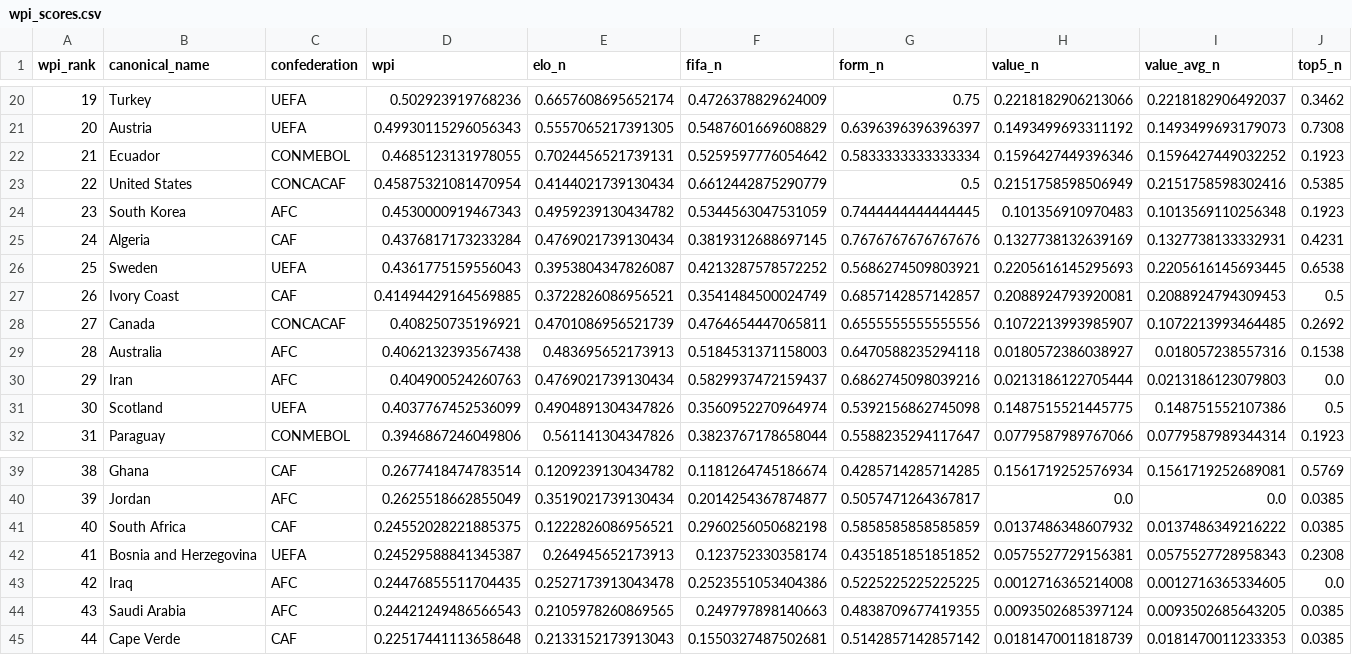
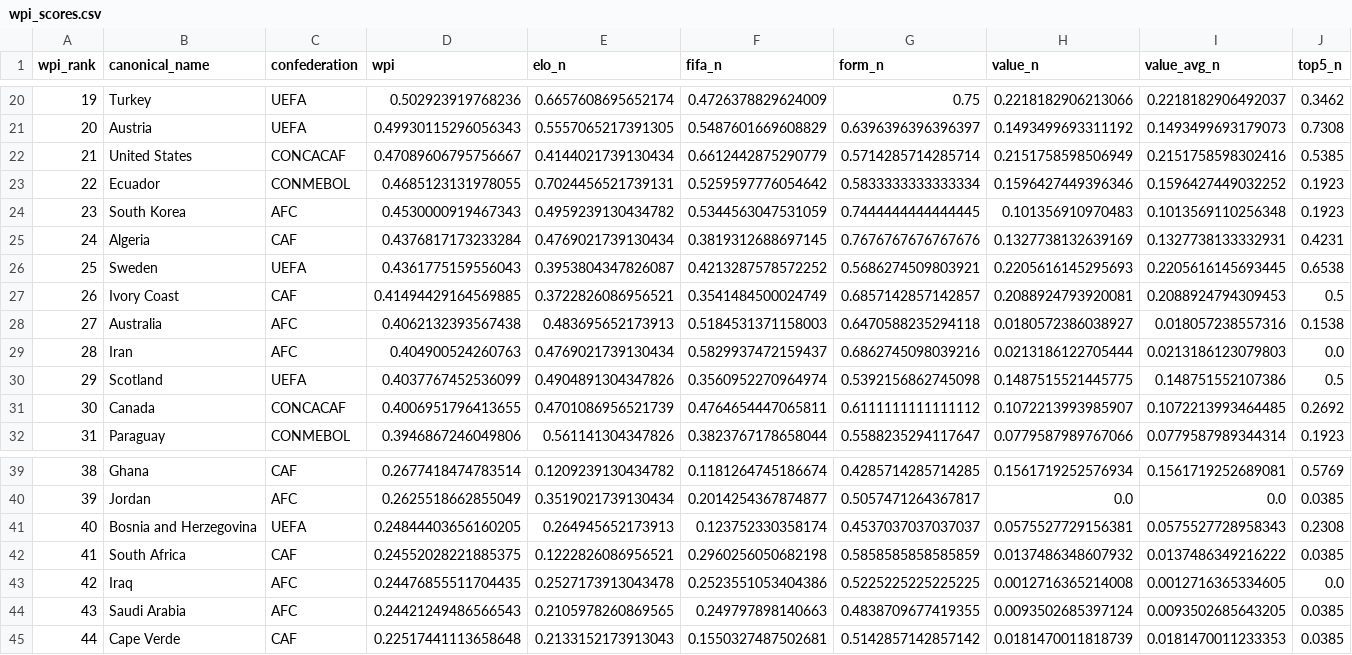
Before and after one commit to jamoji-ai/world-cup-predictor-pro, a CSV file: data/processed/wpi_scores.csv, drawn as a sheet; only a part is shown, gaps mark what is left out; removed rows and columns are numbered as before the commit, all else as after; rows hold the shown columns only; the diff names each change by its address in the sheet, - before the commit and + after, or states it on an @@ line.

```diff
--- a/data/processed/wpi_scores.csv
+++ b/data/processed/wpi_scores.csv
+row 22: 21 | United States | CONCACAF | 0.47089606795756667 | 0.4144021739130434 | 0.6612442875290779 | 0.5714285714285714 | 0.2151758598506949 | 0.2151758598302416 | 0.5385
-A23 (wpi_rank): 21
+A23 (wpi_rank): 22
-row 23: 22 | United States | CONCACAF | 0.45875321081470954 | 0.4144021739130434 | 0.6612442875290779 | 0.5 | 0.2151758598506949 | 0.2151758598302416 | 0.5385
-row 28: 27 | Canada | CONCACAF | 0.408250735196921 | 0.4701086956521739 | 0.4764654447065811 | 0.6555555555555556 | 0.1072213993985907 | 0.1072213993464485 | 0.2692
-A28 (wpi_rank): 28
+A28 (wpi_rank): 27
-A29 (wpi_rank): 29
+A29 (wpi_rank): 28
-A30 (wpi_rank): 30
+A30 (wpi_rank): 29
+row 31: 30 | Canada | CONCACAF | 0.4006951796413655 | 0.4701086956521739 | 0.4764654447065811 | 0.6111111111111112 | 0.1072213993985907 | 0.1072213993464485 | 0.2692
+row 41: 40 | Bosnia and Herzegovina | UEFA | 0.24844403656160205 | 0.264945652173913 | 0.123752330358174 | 0.4537037037037037 | 0.0575527729156381 | 0.0575527728958343 | 0.2308
-A42 (wpi_rank): 40
+A42 (wpi_rank): 41
-row 42: 41 | Bosnia and Herzegovina | UEFA | 0.24529588841345387 | 0.264945652173913 | 0.123752330358174 | 0.4351851851851852 | 0.0575527729156381 | 0.0575527728958343 | 0.2308
```
Also changed, not shown: data/processed/teams_master.csv, data/results/history_log.csv, 2 other files.
